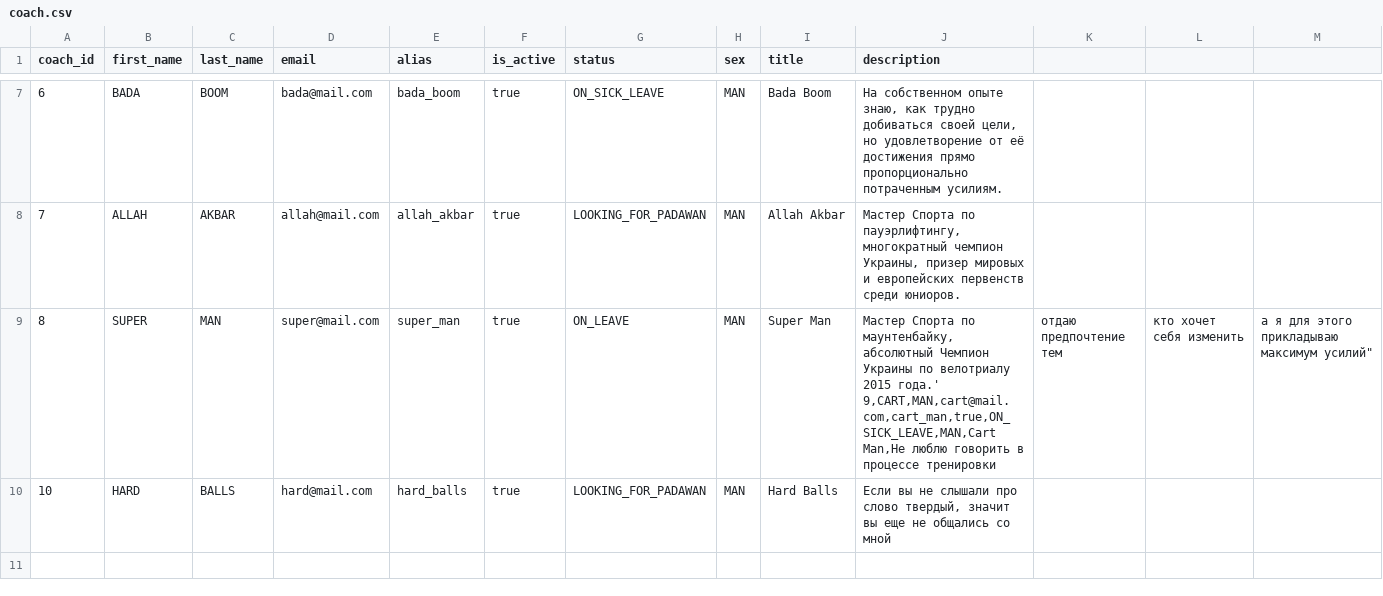
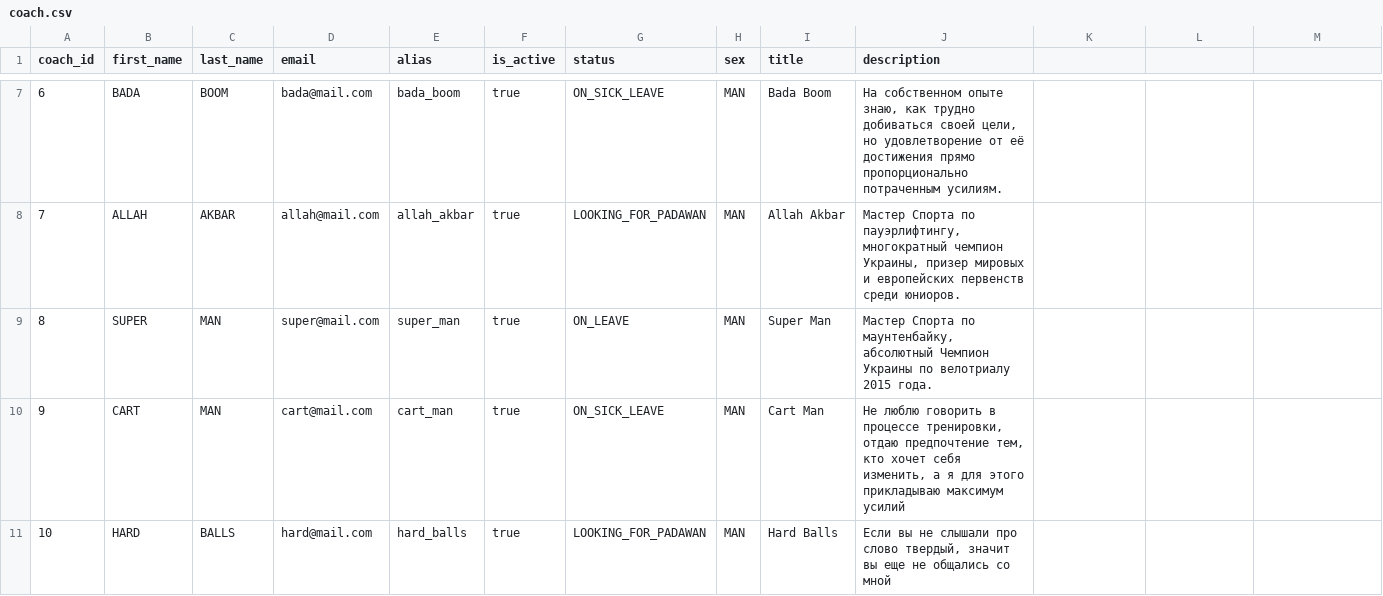
Before and after one commit to senichas/findcoach.com.ua, a CSV file: db-maintenance/src/main/resources/data/coach.csv, drawn as a sheet; only a part is shown, gaps mark what is left out.

Commit message:
Update coach.csv

```diff
--- a/db-maintenance/src/main/resources/data/coach.csv
+++ b/db-maintenance/src/main/resources/data/coach.csv
@@ -8,4 +8,4 @@ coach_id,first_name,last_name,email,alias,is_active,status,sex,title,description
 7,ALLAH,AKBAR,allah@mail.com,allah_akbar,true,LOOKING_FOR_PADAWAN,MAN,Allah Akbar,"Мастер Спорта по пауэрлифтингу, многократный чемпион Украины, призер мировых и европейских первенств среди юниоров."
-8,SUPER,MAN,super@mail.com,super_man,true,ON_LEAVE,MAN,Super Man,"Мастер Спорта по маунтенбайку, абсолютный Чемпион Украины по велотриалу 2015 года.'
-9,CART,MAN,cart@mail.com,cart_man,true,ON_SICK_LEAVE,MAN,Cart Man,"Не люблю говорить в процессе тренировки, отдаю предпочтение тем, кто хочет себя изменить, а я для этого прикладываю максимум усилий"
+8,SUPER,MAN,super@mail.com,super_man,true,ON_LEAVE,MAN,Super Man,"Мастер Спорта по маунтенбайку, абсолютный Чемпион Украины по велотриалу 2015 года."
+9,CART,MAN,cart@mail.com,cart_man,true,ON_SICK_LEAVE,MAN,Cart Man,"Не люблю говорить в процессе тренировки, отдаю предпочтение тем, кто хочет себя изменить, а я для этого прикладываю максимум усилий"
 10,HARD,BALLS,hard@mail.com,hard_balls,true,LOOKING_FOR_PADAWAN,MAN,Hard Balls,"Если вы не слышали про слово твердый, значит вы еще не общались со мной"
```
